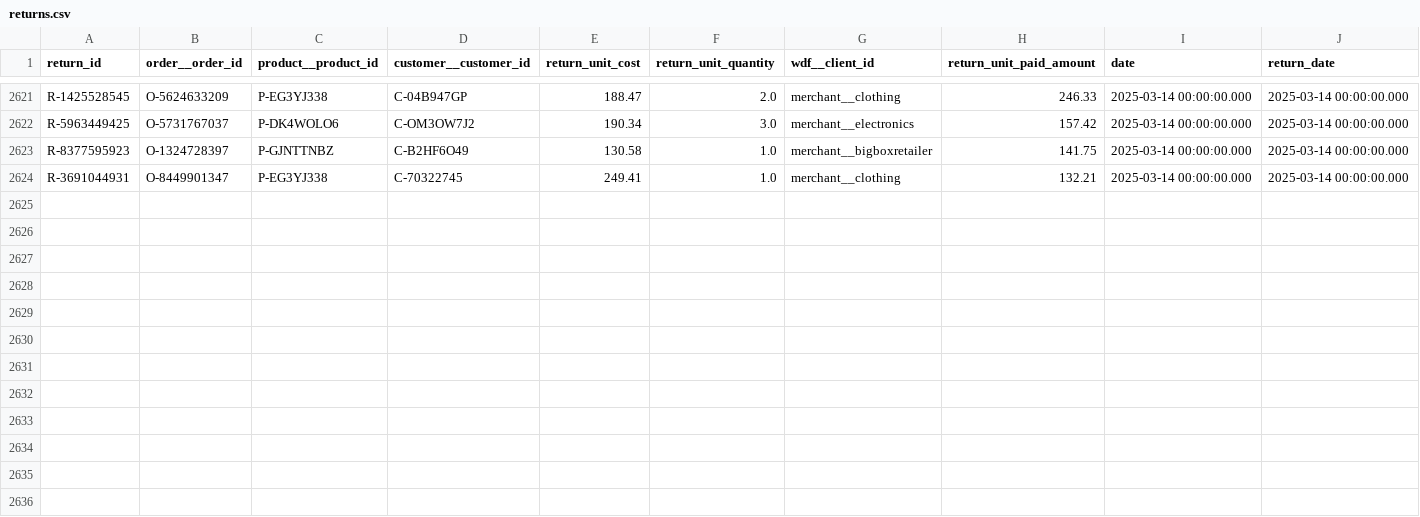
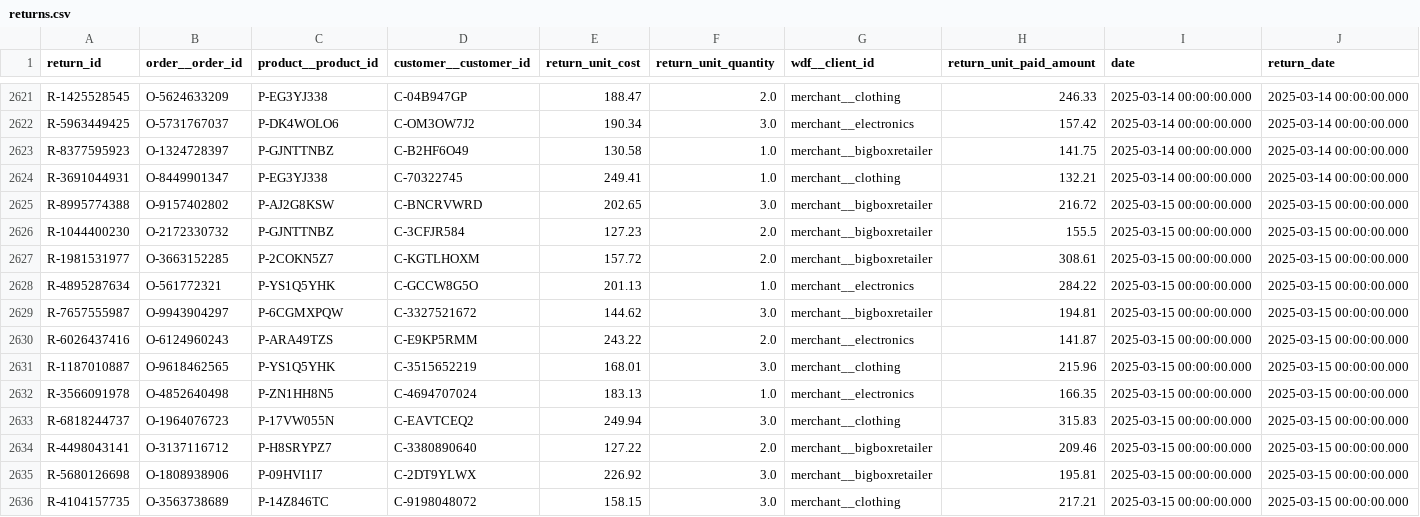
Before and after one commit to janpansky/demo_data, a CSV file: data/returns.csv, drawn as a sheet; only a part is shown, gaps mark what is left out.

```diff
--- a/data/returns.csv
+++ b/data/returns.csv
@@ -2624 +2624,13 @@ R-8377595923,O-1324728397,P-GJNTTNBZ,C-B2HF6O49,130.58,1.0,merchant__bigboxretai
 R-3691044931,O-8449901347,P-EG3YJ338,C-70322745,249.41,1.0,merchant__clothing,132.21,2025-03-14 00:00:00.000,2025-03-14 00:00:00.000
+R-8995774388,O-9157402802,P-AJ2G8KSW,C-BNCRVWRD,202.65,3.0,merchant__bigboxretailer,216.72,2025-03-15 00:00:00.000,2025-03-15 00:00:00.000
+R-1044400230,O-2172330732,P-GJNTTNBZ,C-3CFJR584,127.23,2.0,merchant__bigboxretailer,155.5,2025-03-15 00:00:00.000,2025-03-15 00:00:00.000
+R-1981531977,O-3663152285,P-2COKN5Z7,C-KGTLHOXM,157.72,2.0,merchant__bigboxretailer,308.61,2025-03-15 00:00:00.000,2025-03-15 00:00:00.000
+R-4895287634,O-561772321,P-YS1Q5YHK,C-GCCW8G5O,201.13,1.0,merchant__electronics,284.22,2025-03-15 00:00:00.000,2025-03-15 00:00:00.000
+R-7657555987,O-9943904297,P-6CGMXPQW,C-3327521672,144.62,3.0,merchant__bigboxretailer,194.81,2025-03-15 00:00:00.000,2025-03-15 00:00:00.000
+R-6026437416,O-6124960243,P-ARA49TZS,C-E9KP5RMM,243.22,2.0,merchant__electronics,141.87,2025-03-15 00:00:00.000,2025-03-15 00:00:00.000
+R-1187010887,O-9618462565,P-YS1Q5YHK,C-3515652219,168.01,3.0,merchant__clothing,215.96,2025-03-15 00:00:00.000,2025-03-15 00:00:00.000
+R-3566091978,O-4852640498,P-ZN1HH8N5,C-4694707024,183.13,1.0,merchant__electronics,166.35,2025-03-15 00:00:00.000,2025-03-15 00:00:00.000
+R-6818244737,O-1964076723,P-17VW055N,C-EAVTCEQ2,249.94,3.0,merchant__clothing,315.83,2025-03-15 00:00:00.000,2025-03-15 00:00:00.000
+R-4498043141,O-3137116712,P-H8SRYPZ7,C-3380890640,127.22,2.0,merchant__bigboxretailer,209.46,2025-03-15 00:00:00.000,2025-03-15 00:00:00.000
+R-5680126698,O-1808938906,P-09HVI1I7,C-2DT9YLWX,226.92,3.0,merchant__bigboxretailer,195.81,2025-03-15 00:00:00.000,2025-03-15 00:00:00.000
+R-4104157735,O-3563738689,P-14Z846TC,C-9198048072,158.15,3.0,merchant__clothing,217.21,2025-03-15 00:00:00.000,2025-03-15 00:00:00.000
```
Also changed, not shown: data/customer.csv, 1 other file.
